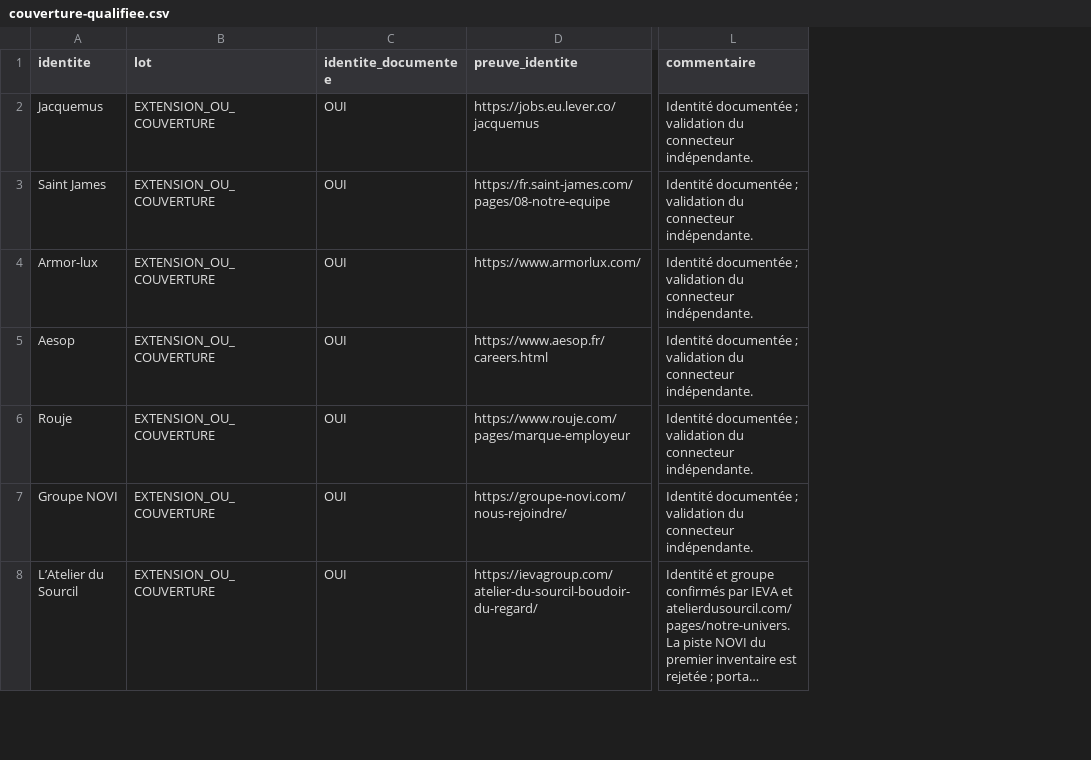
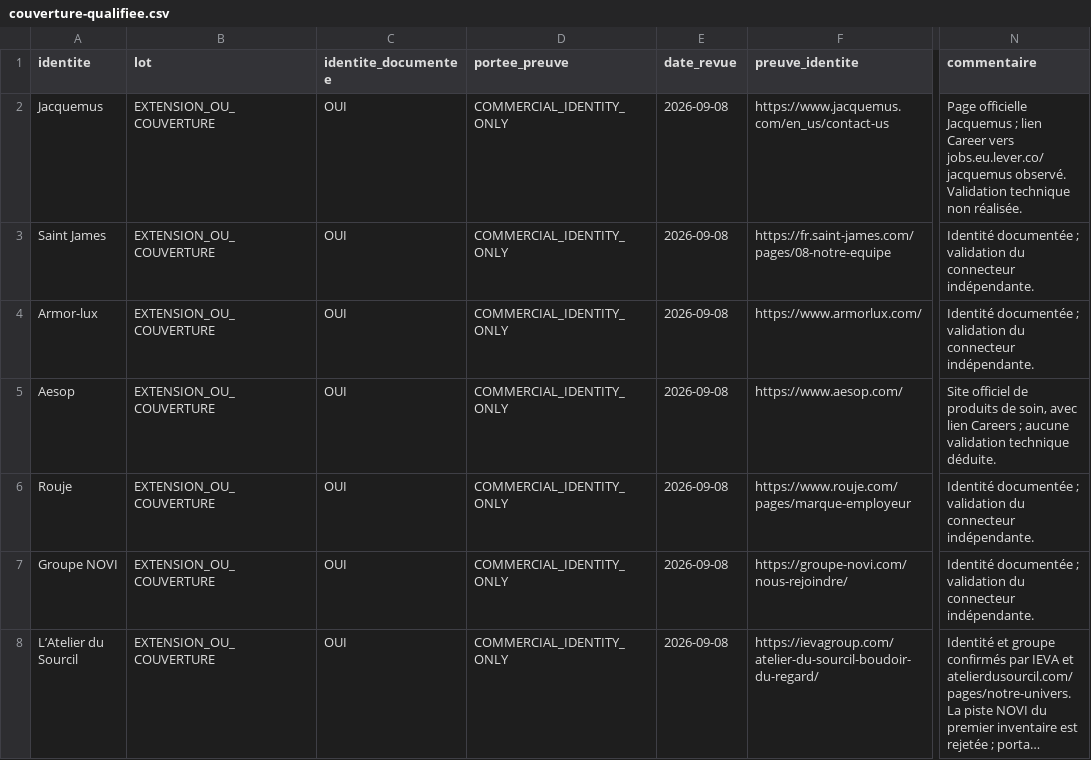
Before and after one commit to lmelane/fr-retail-jobs, a CSV file: audits/2026-09-08/remediation/couverture-qualifiee.csv, drawn as a sheet; only a part is shown, gaps mark what is left out; long unchanged cells end in …; addresses are those after the commit; the diff covers the shown part only; the diff names each change by its address in the sheet, - before the commit and + after, or states it on an @@ line.

Commit message:
docs(audit): prove production identity repairs and measure France coverage gap

```diff
--- a/audits/2026-09-08/remediation/couverture-qualifiee.csv
+++ b/audits/2026-09-08/remediation/couverture-qualifiee.csv
+column D (portee_preuve), rows 2-8: all COMMERCIAL_IDENTITY_ONLY
+column E (date_revue), rows 2-8: all 2026-09-08
-F2 (preuve_identite): https://jobs.eu.lever.co/jacquemus
+F2 (preuve_identite): https://www.jacquemus.com/en_us/contact-us
-N2 (commentaire): Identité documentée ; validation du connecteur indépendante.
+N2 (commentaire): Page officielle Jacquemus ; lien Career vers jobs.eu.lever.co/jacquemus observé. Validation technique non réalisée.
-F5 (preuve_identite): https://www.aesop.fr/careers.html
+F5 (preuve_identite): https://www.aesop.com/
-N5 (commentaire): Identité documentée ; validation du connecteur indépendante.
+N5 (commentaire): Site officiel de produits de soin, avec lien Careers ; aucune validation technique déduite.
```
Also changed, not shown: 6 edited cells elsewhere in this file, 20 other files.
